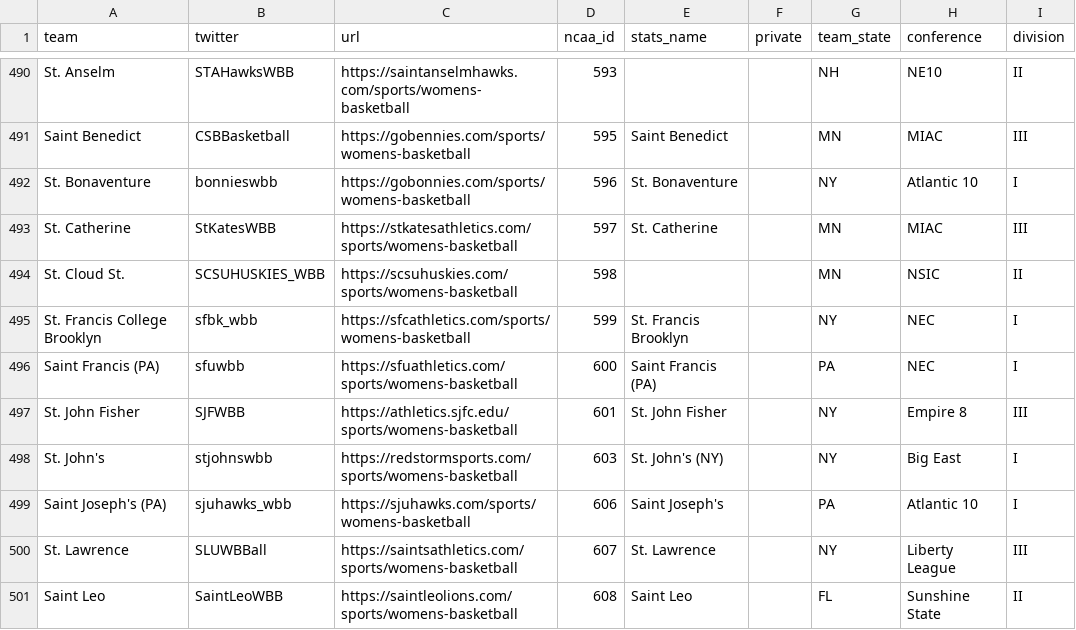
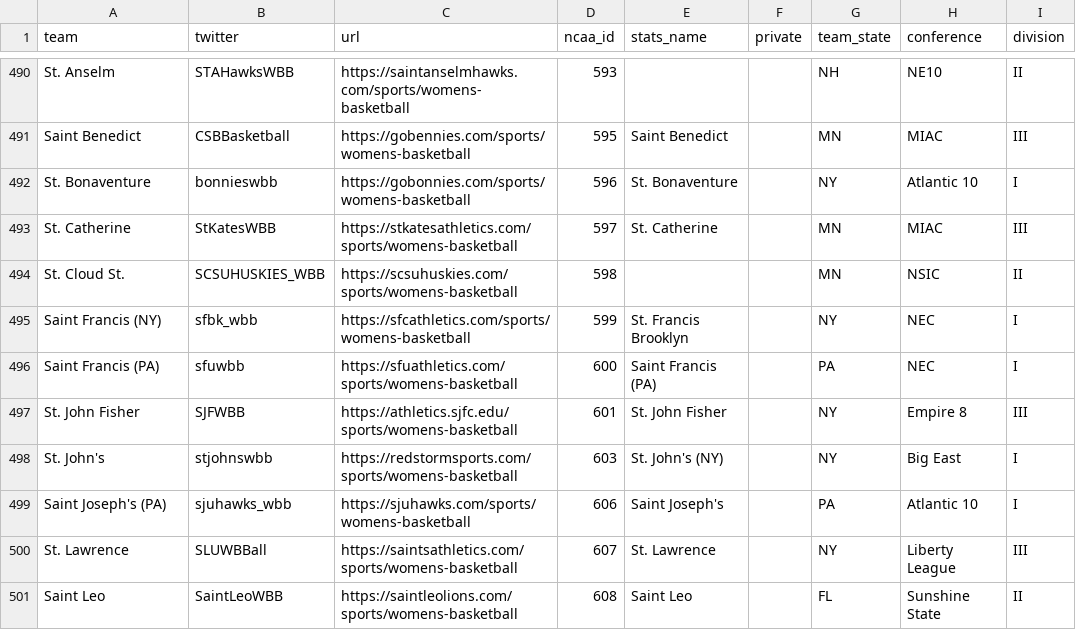
Before and after one commit to dwillis/jour479x_fall_2022, a CSV file: data/teams.csv, drawn as a sheet; only a part is shown, gaps mark what is left out.

Commit message:
fixed SFC Brooklyn

```diff
--- a/data/teams.csv
+++ b/data/teams.csv
@@ -494,3 +494,3 @@ St. Catherine,StKatesWBB,https://stkatesathletics.com/sports/womens-basketball,5
 St. Cloud St.,SCSUHUSKIES_WBB,https://scsuhuskies.com/sports/womens-basketball,598,,,MN,NSIC,II
-St. Francis College Brooklyn,sfbk_wbb,https://sfcathletics.com/sports/womens-basketball,599,St. Francis Brooklyn,,NY,NEC,I
+Saint Francis (NY),sfbk_wbb,https://sfcathletics.com/sports/womens-basketball,599,St. Francis Brooklyn,,NY,NEC,I
 Saint Francis (PA),sfuwbb,https://sfuathletics.com/sports/womens-basketball,600,Saint Francis (PA),,PA,NEC,I
```
